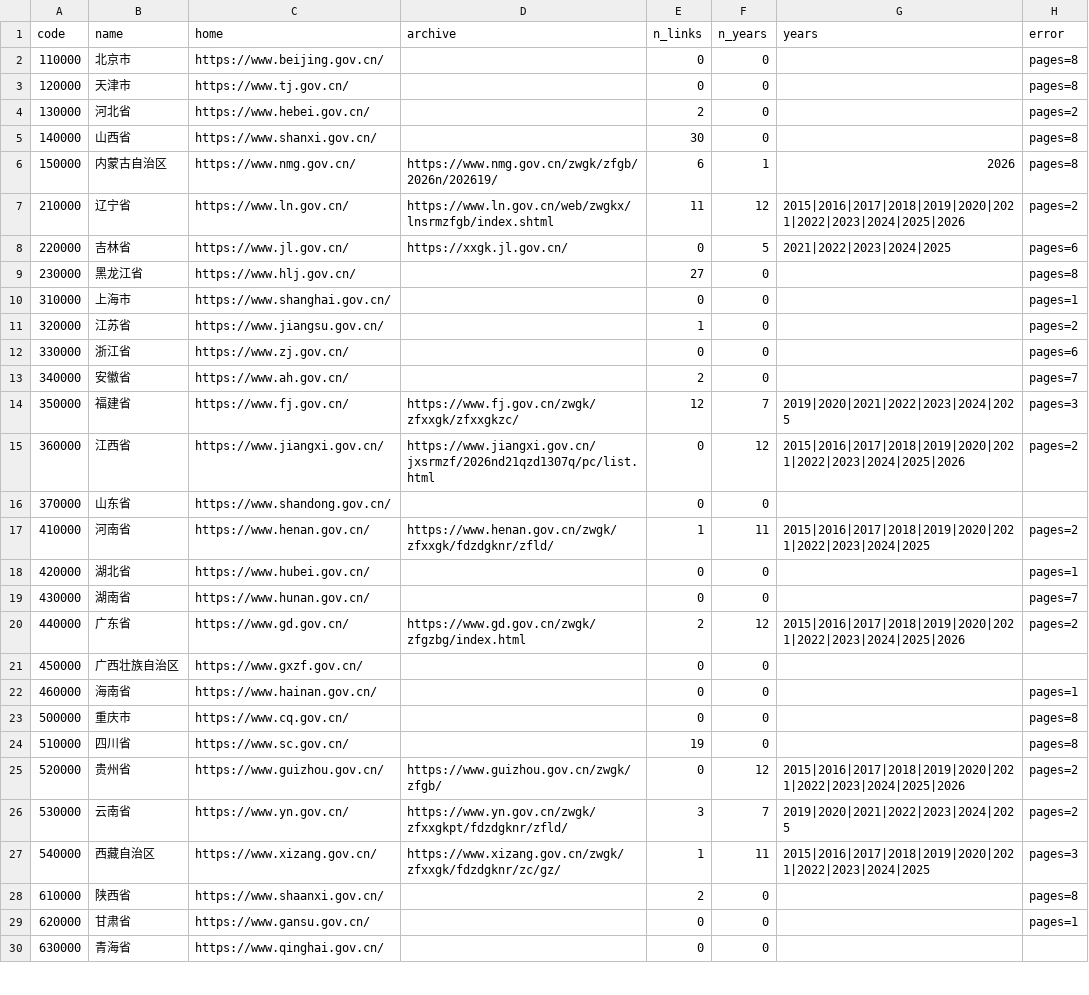
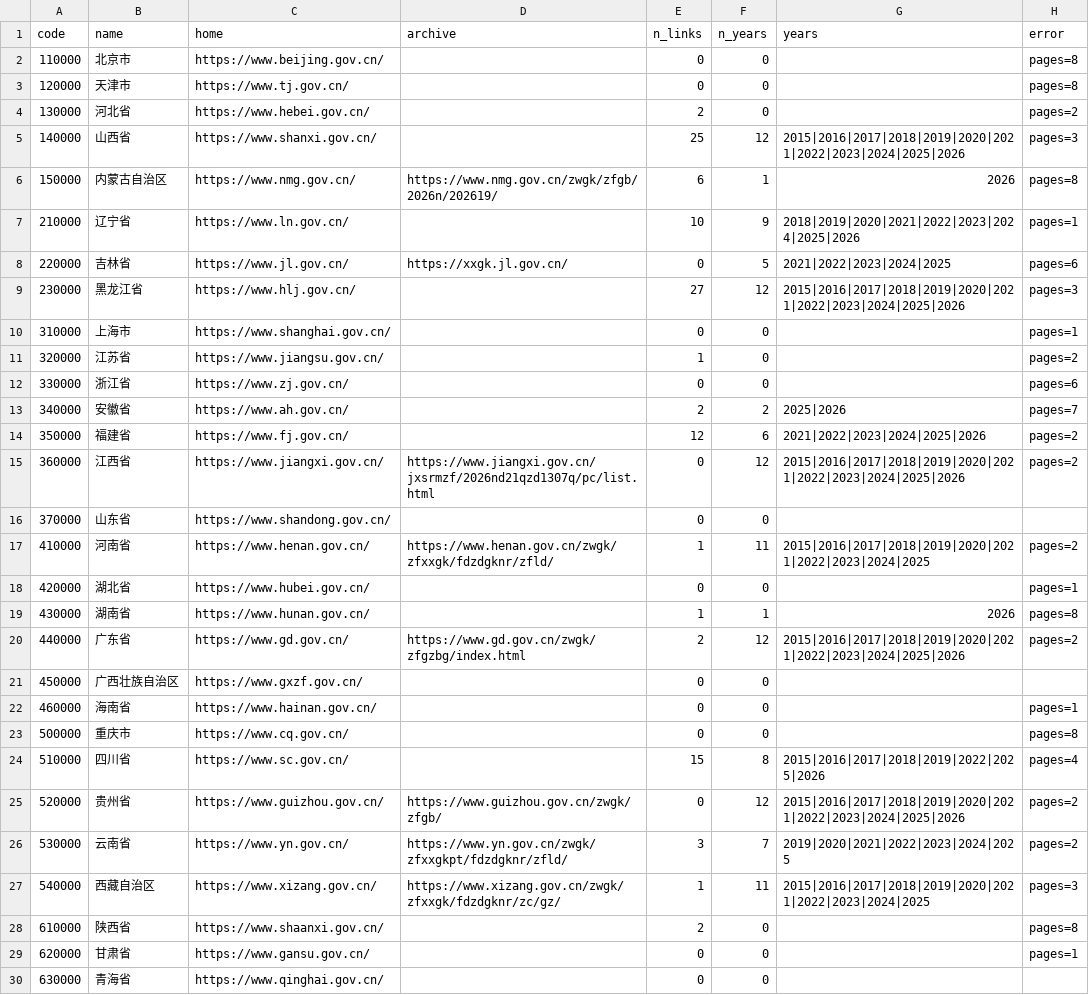
Before and after one commit to sdldw/gov-report-atlas, a CSV file: data/probe/rendered.csv, drawn as a sheet; only a part is shown.

Commit message:
feat: merge rendered links into manifest offline

```diff
--- a/data/probe/rendered.csv
+++ b/data/probe/rendered.csv
@@ -4,7 +4,7 @@ code,name,home,archive,n_links,n_years,years,error
 130000,河北省,https://www.hebei.gov.cn/,,2,0,,pages=2
-140000,山西省,https://www.shanxi.gov.cn/,,30,0,,pages=8
+140000,山西省,https://www.shanxi.gov.cn/,,25,12,2015|2016|2017|2018|2019|2020|2021|2022|2023|2024|2025|2026,pages=3
 150000,内蒙古自治区,https://www.nmg.gov.cn/,https://www.nmg.gov.cn/zwgk/zfgb/2026n/202619/,6,1,2026,pages=8
-210000,辽宁省,https://www.ln.gov.cn/,https://www.ln.gov.cn/web/zwgkx/lnsrmzfgb/index.shtml,11,12,2015|2016|2017|2018|2019|2020|2021|2022|2023|2024|2025|2026,pages=2
+210000,辽宁省,https://www.ln.gov.cn/,,10,9,2018|2019|2020|2021|2022|2023|2024|2025|2026,pages=1
 220000,吉林省,https://www.jl.gov.cn/,https://xxgk.jl.gov.cn/,0,5,2021|2022|2023|2024|2025,pages=6
-230000,黑龙江省,https://www.hlj.gov.cn/,,27,0,,pages=8
+230000,黑龙江省,https://www.hlj.gov.cn/,,27,12,2015|2016|2017|2018|2019|2020|2021|2022|2023|2024|2025|2026,pages=3
 310000,上海市,https://www.shanghai.gov.cn/,,0,0,,pages=1
@@ -12,4 +12,4 @@ code,name,home,archive,n_links,n_years,years,error
 330000,浙江省,https://www.zj.gov.cn/,,0,0,,pages=6
-340000,安徽省,https://www.ah.gov.cn/,,2,0,,pages=7
-350000,福建省,https://www.fj.gov.cn/,https://www.fj.gov.cn/zwgk/zfxxgk/zfxxgkzc/,12,7,2019|2020|2021|2022|2023|2024|2025,pages=3
+340000,安徽省,https://www.ah.gov.cn/,,2,2,2025|2026,pages=7
+350000,福建省,https://www.fj.gov.cn/,,12,6,2021|2022|2023|2024|2025|2026,pages=2
 360000,江西省,https://www.jiangxi.gov.cn/,https://www.jiangxi.gov.cn/jxsrmzf/2026nd21qzd1307q/pc/list.html,0,12,2015|2016|2017|2018|2019|2020|2021|2022|2023|2024|2025|2026,pages=2
@@ -18,3 +18,3 @@ code,name,home,archive,n_links,n_years,years,error
 420000,湖北省,https://www.hubei.gov.cn/,,0,0,,pages=1
-430000,湖南省,https://www.hunan.gov.cn/,,0,0,,pages=7
+430000,湖南省,https://www.hunan.gov.cn/,,1,1,2026,pages=8
 440000,广东省,https://www.gd.gov.cn/,https://www.gd.gov.cn/zwgk/zfgzbg/index.html,2,12,2015|2016|2017|2018|2019|2020|2021|2022|2023|2024|2025|2026,pages=2
@@ -23,3 +23,3 @@ code,name,home,archive,n_links,n_years,years,error
 500000,重庆市,https://www.cq.gov.cn/,,0,0,,pages=8
-510000,四川省,https://www.sc.gov.cn/,,19,0,,pages=8
+510000,四川省,https://www.sc.gov.cn/,,15,8,2015|2016|2017|2018|2019|2022|2025|2026,pages=4
 520000,贵州省,https://www.guizhou.gov.cn/,https://www.guizhou.gov.cn/zwgk/zfgb/,0,12,2015|2016|2017|2018|2019|2020|2021|2022|2023|2024|2025|2026,pages=2
```
Also changed, not shown: data/manifest.csv, 3 other files.
